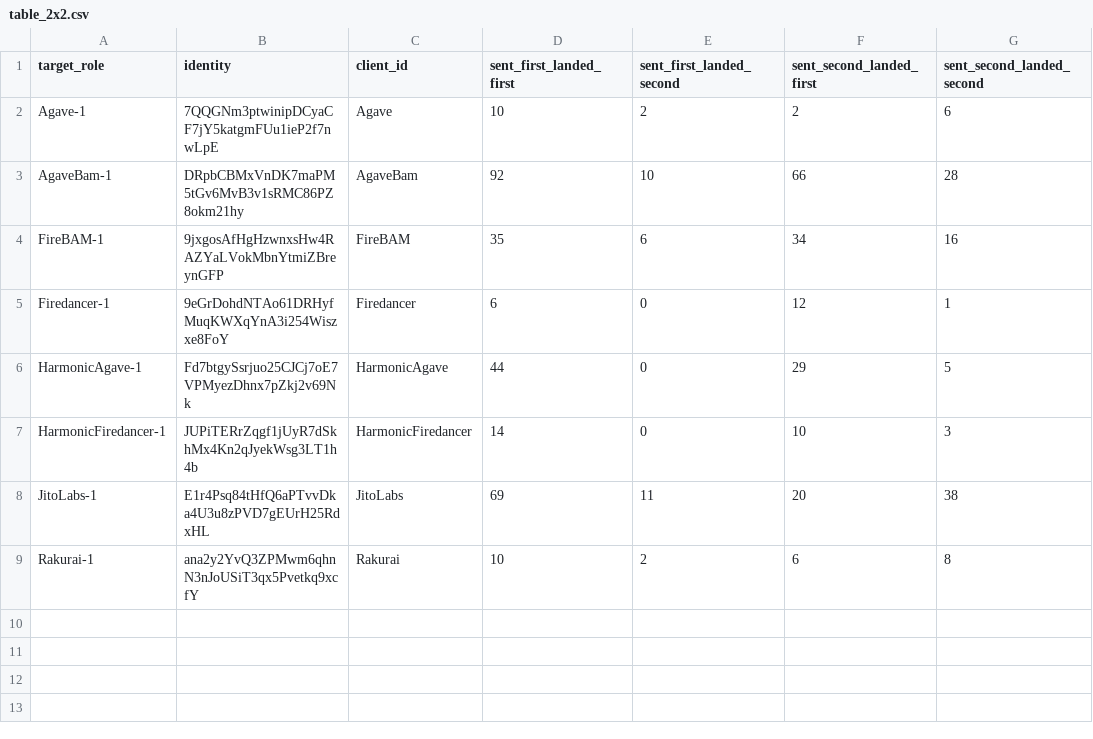
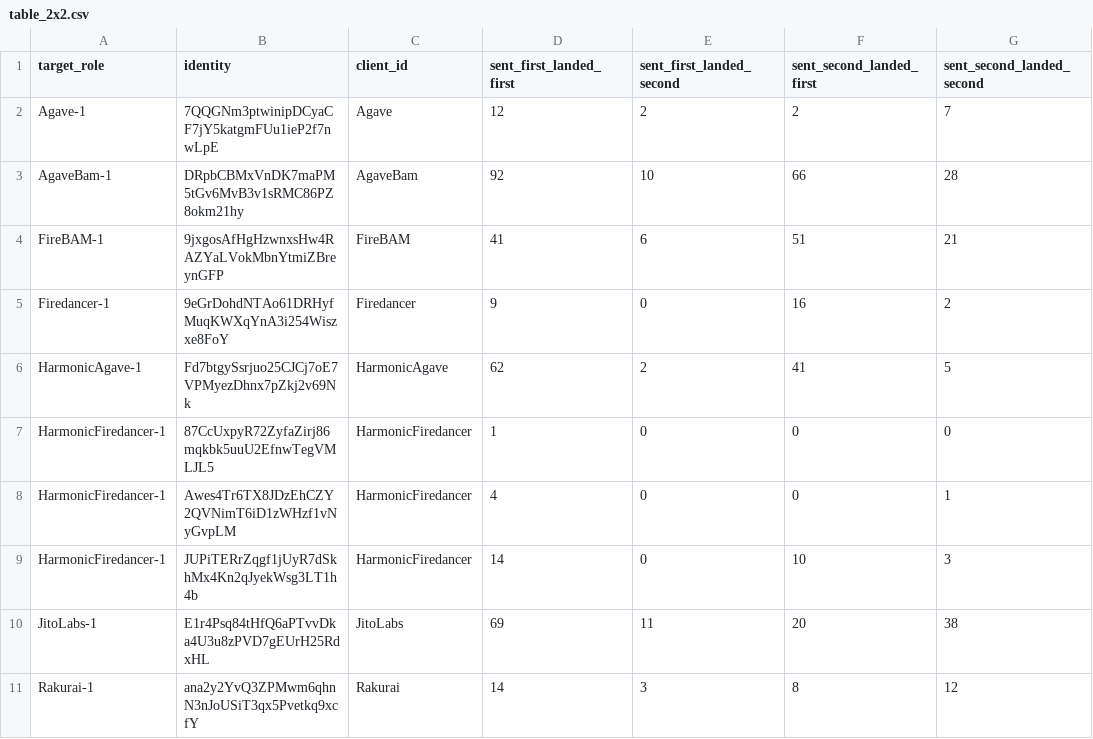
Before and after one commit to recruitabx/Inside-The-Solana-Block, a CSV file: results/table_2x2.csv, drawn as a sheet.

```diff
--- a/results/table_2x2.csv
+++ b/results/table_2x2.csv
@@ -1,9 +1,11 @@
 target_role,identity,client_id,sent_first_landed_first,sent_first_landed_second,sent_second_landed_first,sent_second_landed_second
-Agave-1,7QQGNm3ptwinipDCyaCF7jY5katgmFUu1ieP2f7nwLpE,Agave,10,2,2,6
+Agave-1,7QQGNm3ptwinipDCyaCF7jY5katgmFUu1ieP2f7nwLpE,Agave,12,2,2,7
 AgaveBam-1,DRpbCBMxVnDK7maPM5tGv6MvB3v1sRMC86PZ8okm21hy,AgaveBam,92,10,66,28
-FireBAM-1,9jxgosAfHgHzwnxsHw4RAZYaLVokMbnYtmiZBreynGFP,FireBAM,35,6,34,16
-Firedancer-1,9eGrDohdNTAo61DRHyfMuqKWXqYnA3i254Wiszxe8FoY,Firedancer,6,0,12,1
-HarmonicAgave-1,Fd7btgySsrjuo25CJCj7oE7VPMyezDhnx7pZkj2v69Nk,HarmonicAgave,44,0,29,5
+FireBAM-1,9jxgosAfHgHzwnxsHw4RAZYaLVokMbnYtmiZBreynGFP,FireBAM,41,6,51,21
+Firedancer-1,9eGrDohdNTAo61DRHyfMuqKWXqYnA3i254Wiszxe8FoY,Firedancer,9,0,16,2
+HarmonicAgave-1,Fd7btgySsrjuo25CJCj7oE7VPMyezDhnx7pZkj2v69Nk,HarmonicAgave,62,2,41,5
+HarmonicFiredancer-1,87CcUxpyR72ZyfaZirj86mqkbk5uuU2EfnwTegVMLJL5,HarmonicFiredancer,1,0,0,0
+HarmonicFiredancer-1,Awes4Tr6TX8JDzEhCZY2QVNimT6iD1zWHzf1vNyGvpLM,HarmonicFiredancer,4,0,0,1
 HarmonicFiredancer-1,JUPiTERrZqgf1jUyR7dSkhMx4Kn2qJyekWsg3LT1h4b,HarmonicFiredancer,14,0,10,3
 JitoLabs-1,E1r4Psq84tHfQ6aPTvvDka4U3u8zPVD7gEUrH25RdxHL,JitoLabs,69,11,20,38
-Rakurai-1,ana2y2YvQ3ZPMwm6qhnN3nJoUSiT3qx5Pvetkq9xcfY,Rakurai,10,2,6,8
+Rakurai-1,ana2y2YvQ3ZPMwm6qhnN3nJoUSiT3qx5Pvetkq9xcfY,Rakurai,14,3,8,12
```
Also changed, not shown: results/claim_end_unknown.csv, results/logit.csv, 15 other files.
